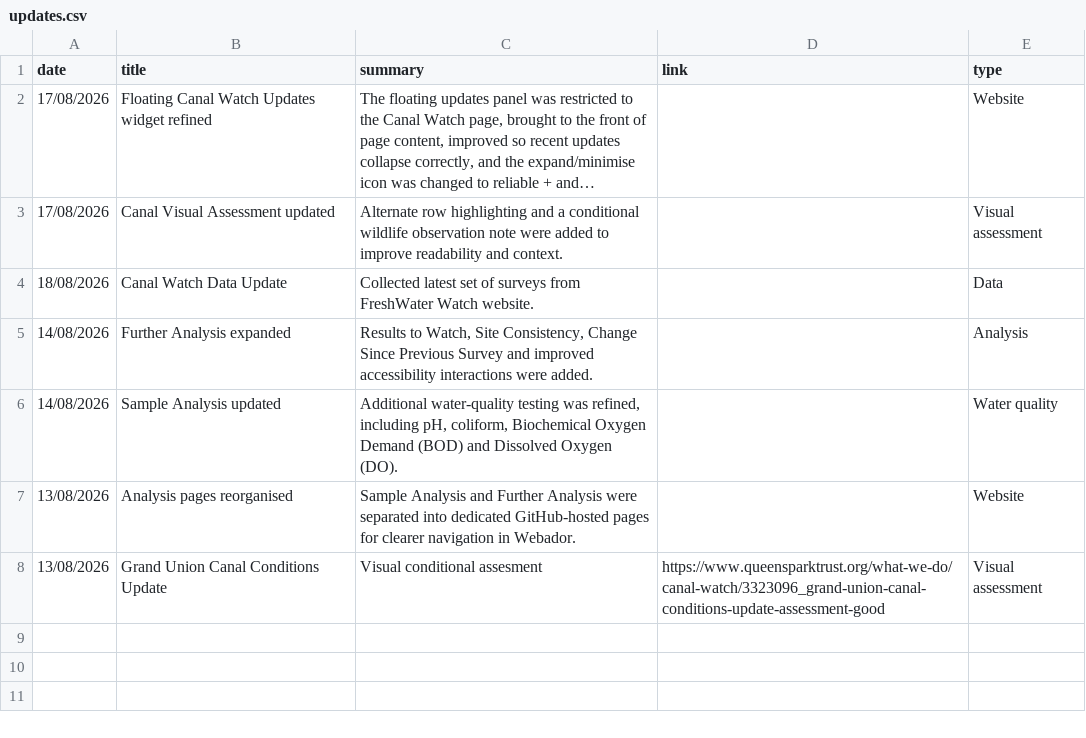
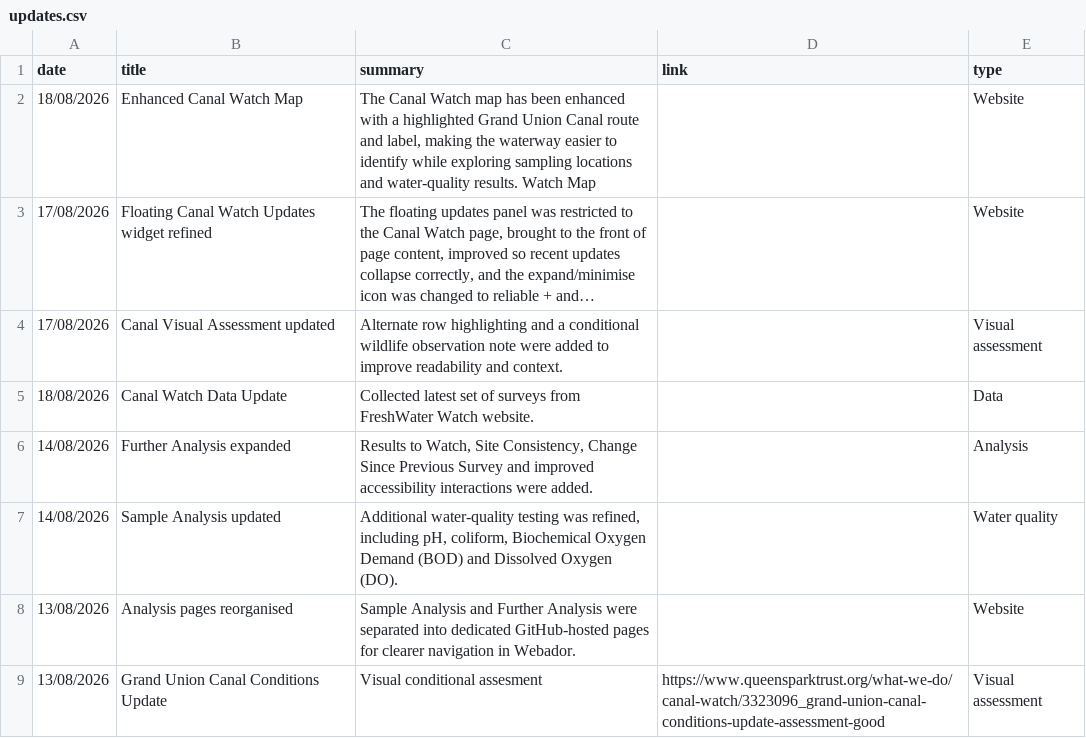
Before and after one commit to raylancashire/queens-park-canal-map, a CSV file: updates.csv, drawn as a sheet; long unchanged cells end in …; the diff names each change by its address in the sheet, - before the commit and + after, or states it on an @@ line.

Commit message:
canal watch update
new update

```diff
--- a/updates.csv
+++ b/updates.csv
+row 2: 18/08/2026 | Enhanced Canal Watch Map | The Canal Watch map has been enhanced with a highlighted Grand Union Canal route and label, making the waterway easier to identify while exploring sampling locations and water-quality results. Watch Map |  | Website
```
Also changed, not shown: 1 other file.
